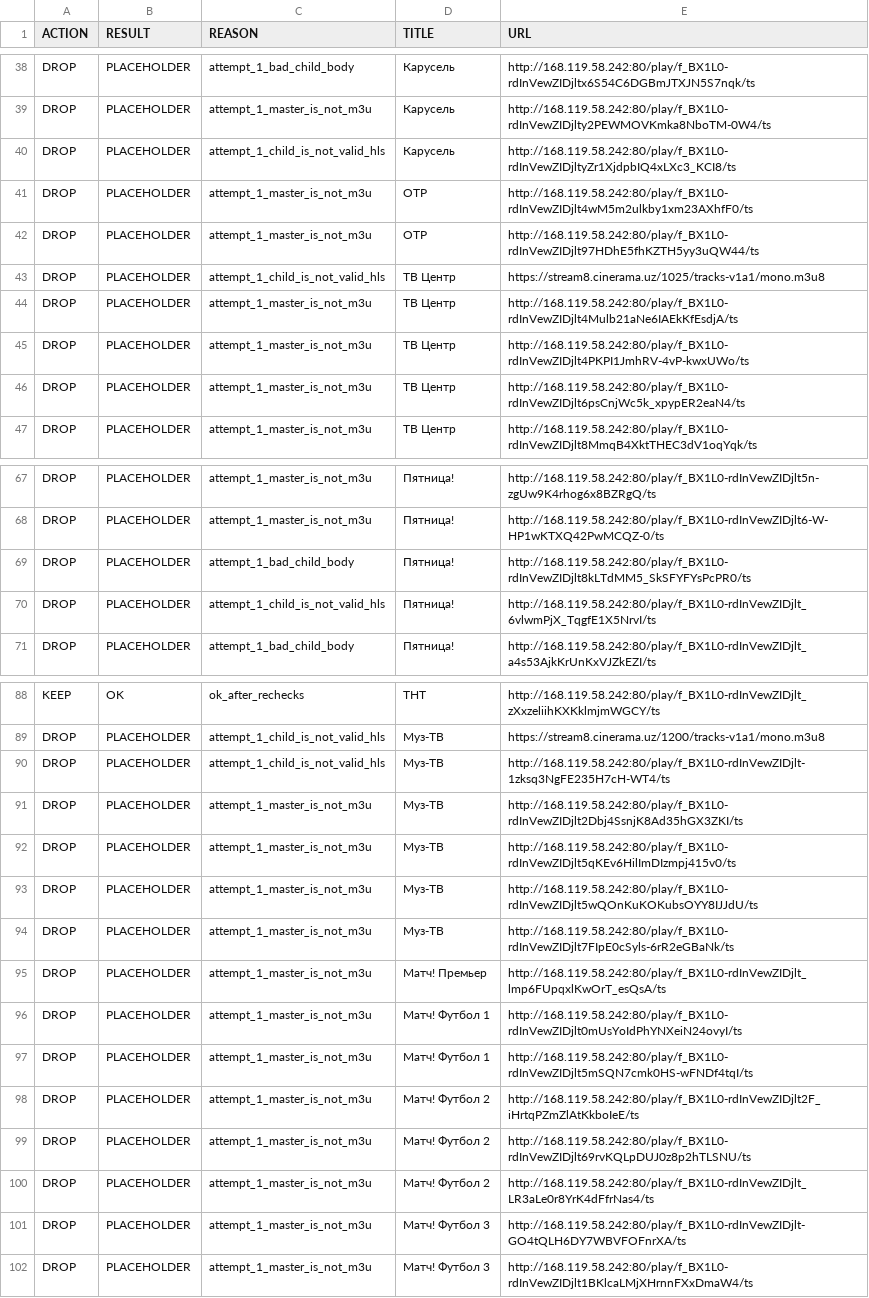
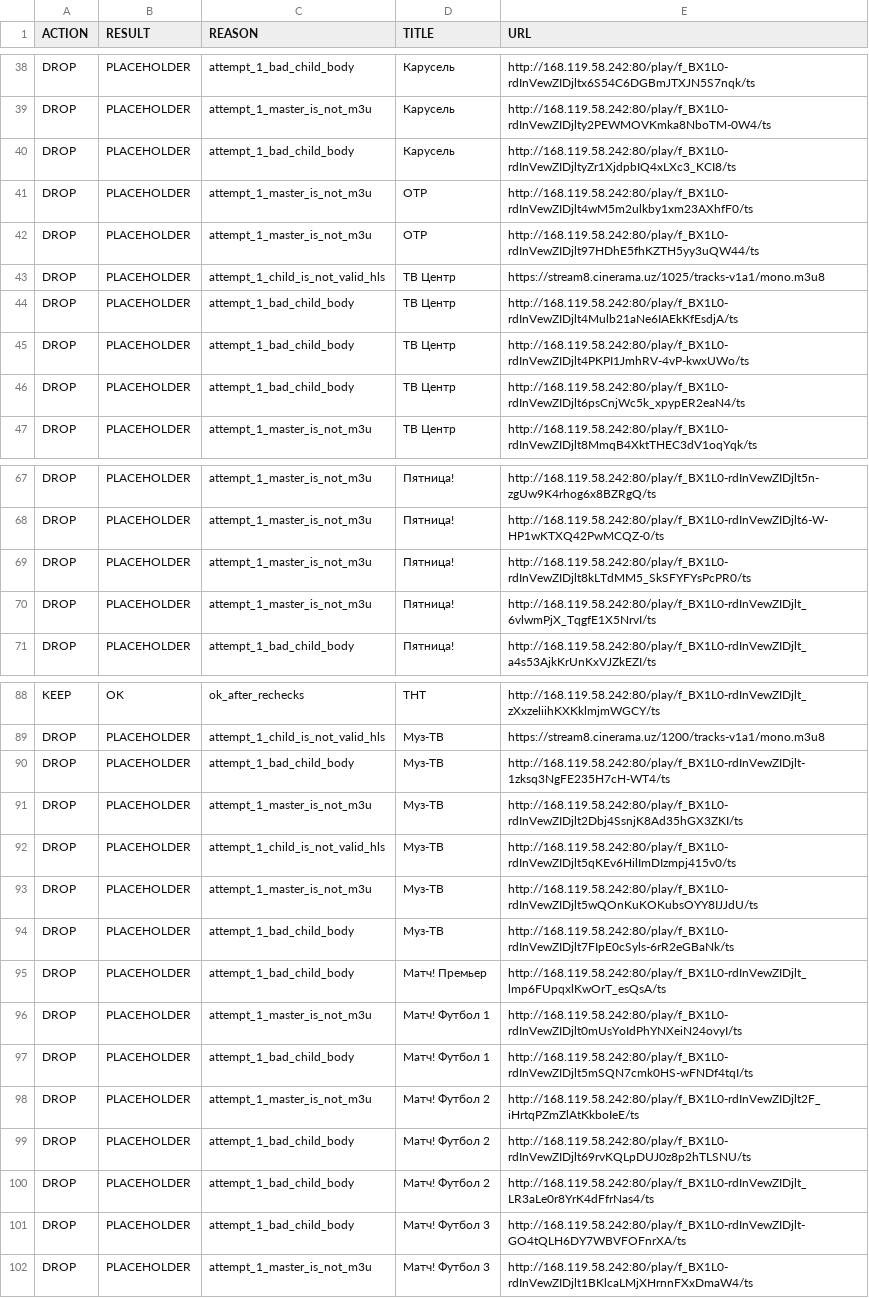
Before and after one commit to Commodo163/sys-cache-7c91, a TSV file: data/tvbox_placeholder_filter_report.tsv, drawn as a sheet; only a part is shown, gaps mark what is left out; the diff covers the shown part only.

```diff
--- a/data/tvbox_placeholder_filter_report.tsv
+++ b/data/tvbox_placeholder_filter_report.tsv
@@ -39,3 +39,3 @@ DROP	PLACEHOLDER	attempt_1_bad_child_body	Карусель	http://168.119.58.242
 DROP	PLACEHOLDER	attempt_1_master_is_not_m3u	Карусель	http://168.119.58.242:80/play/f_BX1L0-rdInVewZIDjlty2PEWMOVKmka8NboTM-0W4/ts
-DROP	PLACEHOLDER	attempt_1_child_is_not_valid_hls	Карусель	http://168.119.58.242:80/play/f_BX1L0-rdInVewZIDjltyZr1XjdpbIQ4xLXc3_KCI8/ts
+DROP	PLACEHOLDER	attempt_1_bad_child_body	Карусель	http://168.119.58.242:80/play/f_BX1L0-rdInVewZIDjltyZr1XjdpbIQ4xLXc3_KCI8/ts
 DROP	PLACEHOLDER	attempt_1_master_is_not_m3u	ОТР	http://168.119.58.242:80/play/f_BX1L0-rdInVewZIDjlt4wM5m2ulkby1xm23AXhfF0/ts
@@ -43,5 +43,5 @@ DROP	PLACEHOLDER	attempt_1_master_is_not_m3u	ОТР	http://168.119.58.242:80/pla
 DROP	PLACEHOLDER	attempt_1_child_is_not_valid_hls	ТВ Центр	https://stream8.cinerama.uz/1025/tracks-v1a1/mono.m3u8
-DROP	PLACEHOLDER	attempt_1_master_is_not_m3u	ТВ Центр	http://168.119.58.242:80/play/f_BX1L0-rdInVewZIDjlt4Mulb21aNe6IAEkKfEsdjA/ts
-DROP	PLACEHOLDER	attempt_1_master_is_not_m3u	ТВ Центр	http://168.119.58.242:80/play/f_BX1L0-rdInVewZIDjlt4PKPI1JmhRV-4vP-kwxUWo/ts
-DROP	PLACEHOLDER	attempt_1_master_is_not_m3u	ТВ Центр	http://168.119.58.242:80/play/f_BX1L0-rdInVewZIDjlt6psCnjWc5k_xpypER2eaN4/ts
+DROP	PLACEHOLDER	attempt_1_bad_child_body	ТВ Центр	http://168.119.58.242:80/play/f_BX1L0-rdInVewZIDjlt4Mulb21aNe6IAEkKfEsdjA/ts
+DROP	PLACEHOLDER	attempt_1_bad_child_body	ТВ Центр	http://168.119.58.242:80/play/f_BX1L0-rdInVewZIDjlt4PKPI1JmhRV-4vP-kwxUWo/ts
+DROP	PLACEHOLDER	attempt_1_bad_child_body	ТВ Центр	http://168.119.58.242:80/play/f_BX1L0-rdInVewZIDjlt6psCnjWc5k_xpypER2eaN4/ts
 DROP	PLACEHOLDER	attempt_1_master_is_not_m3u	ТВ Центр	http://168.119.58.242:80/play/f_BX1L0-rdInVewZIDjlt8MmqB4XktTHEC3dV1oqYqk/ts
@@ -68,4 +68,4 @@ DROP	PLACEHOLDER	attempt_1_master_is_not_m3u	Пятница!	http://168.119.58.2
 DROP	PLACEHOLDER	attempt_1_master_is_not_m3u	Пятница!	http://168.119.58.242:80/play/f_BX1L0-rdInVewZIDjlt6-W-HP1wKTXQ42PwMCQZ-0/ts
-DROP	PLACEHOLDER	attempt_1_bad_child_body	Пятница!	http://168.119.58.242:80/play/f_BX1L0-rdInVewZIDjlt8kLTdMM5_SkSFYFYsPcPR0/ts
-DROP	PLACEHOLDER	attempt_1_child_is_not_valid_hls	Пятница!	http://168.119.58.242:80/play/f_BX1L0-rdInVewZIDjlt_6vlwmPjX_TqgfE1X5NrvI/ts
+DROP	PLACEHOLDER	attempt_1_master_is_not_m3u	Пятница!	http://168.119.58.242:80/play/f_BX1L0-rdInVewZIDjlt8kLTdMM5_SkSFYFYsPcPR0/ts
+DROP	PLACEHOLDER	attempt_1_master_is_not_m3u	Пятница!	http://168.119.58.242:80/play/f_BX1L0-rdInVewZIDjlt_6vlwmPjX_TqgfE1X5NrvI/ts
 DROP	PLACEHOLDER	attempt_1_bad_child_body	Пятница!	http://168.119.58.242:80/play/f_BX1L0-rdInVewZIDjlt_a4s53AjkKrUnKxVJZkEZI/ts
@@ -89,14 +89,14 @@ KEEP	OK	ok_after_rechecks	ТНТ	http://168.119.58.242:80/play/f_BX1L0-rdInVewZI
 DROP	PLACEHOLDER	attempt_1_child_is_not_valid_hls	Муз-ТВ	https://stream8.cinerama.uz/1200/tracks-v1a1/mono.m3u8
-DROP	PLACEHOLDER	attempt_1_child_is_not_valid_hls	Муз-ТВ	http://168.119.58.242:80/play/f_BX1L0-rdInVewZIDjlt-1zksq3NgFE235H7cH-WT4/ts
+DROP	PLACEHOLDER	attempt_1_bad_child_body	Муз-ТВ	http://168.119.58.242:80/play/f_BX1L0-rdInVewZIDjlt-1zksq3NgFE235H7cH-WT4/ts
 DROP	PLACEHOLDER	attempt_1_master_is_not_m3u	Муз-ТВ	http://168.119.58.242:80/play/f_BX1L0-rdInVewZIDjlt2Dbj4SsnjK8Ad35hGX3ZKI/ts
-DROP	PLACEHOLDER	attempt_1_master_is_not_m3u	Муз-ТВ	http://168.119.58.242:80/play/f_BX1L0-rdInVewZIDjlt5qKEv6HilImDIzmpj415v0/ts
+DROP	PLACEHOLDER	attempt_1_child_is_not_valid_hls	Муз-ТВ	http://168.119.58.242:80/play/f_BX1L0-rdInVewZIDjlt5qKEv6HilImDIzmpj415v0/ts
 DROP	PLACEHOLDER	attempt_1_master_is_not_m3u	Муз-ТВ	http://168.119.58.242:80/play/f_BX1L0-rdInVewZIDjlt5wQOnKuKOKubsOYY8IJJdU/ts
-DROP	PLACEHOLDER	attempt_1_master_is_not_m3u	Муз-ТВ	http://168.119.58.242:80/play/f_BX1L0-rdInVewZIDjlt7FIpE0cSyls-6rR2eGBaNk/ts
-DROP	PLACEHOLDER	attempt_1_master_is_not_m3u	Матч! Премьер	http://168.119.58.242:80/play/f_BX1L0-rdInVewZIDjlt_lmp6FUpqxlKwOrT_esQsA/ts
+DROP	PLACEHOLDER	attempt_1_bad_child_body	Муз-ТВ	http://168.119.58.242:80/play/f_BX1L0-rdInVewZIDjlt7FIpE0cSyls-6rR2eGBaNk/ts
+DROP	PLACEHOLDER	attempt_1_bad_child_body	Матч! Премьер	http://168.119.58.242:80/play/f_BX1L0-rdInVewZIDjlt_lmp6FUpqxlKwOrT_esQsA/ts
 DROP	PLACEHOLDER	attempt_1_master_is_not_m3u	Матч! Футбол 1	http://168.119.58.242:80/play/f_BX1L0-rdInVewZIDjlt0mUsYoIdPhYNXeiN24ovyI/ts
-DROP	PLACEHOLDER	attempt_1_master_is_not_m3u	Матч! Футбол 1	http://168.119.58.242:80/play/f_BX1L0-rdInVewZIDjlt5mSQN7cmk0HS-wFNDf4tqI/ts
+DROP	PLACEHOLDER	attempt_1_bad_child_body	Матч! Футбол 1	http://168.119.58.242:80/play/f_BX1L0-rdInVewZIDjlt5mSQN7cmk0HS-wFNDf4tqI/ts
 DROP	PLACEHOLDER	attempt_1_master_is_not_m3u	Матч! Футбол 2	http://168.119.58.242:80/play/f_BX1L0-rdInVewZIDjlt2F_iHrtqPZmZlAtKkboIeE/ts
-DROP	PLACEHOLDER	attempt_1_master_is_not_m3u	Матч! Футбол 2	http://168.119.58.242:80/play/f_BX1L0-rdInVewZIDjlt69rvKQLpDUJ0z8p2hTLSNU/ts
-DROP	PLACEHOLDER	attempt_1_master_is_not_m3u	Матч! Футбол 2	http://168.119.58.242:80/play/f_BX1L0-rdInVewZIDjlt_LR3aLe0r8YrK4dFfrNas4/ts
-DROP	PLACEHOLDER	attempt_1_master_is_not_m3u	Матч! Футбол 3	http://168.119.58.242:80/play/f_BX1L0-rdInVewZIDjlt-GO4tQLH6DY7WBVFOFnrXA/ts
+DROP	PLACEHOLDER	attempt_1_bad_child_body	Матч! Футбол 2	http://168.119.58.242:80/play/f_BX1L0-rdInVewZIDjlt69rvKQLpDUJ0z8p2hTLSNU/ts
+DROP	PLACEHOLDER	attempt_1_bad_child_body	Матч! Футбол 2	http://168.119.58.242:80/play/f_BX1L0-rdInVewZIDjlt_LR3aLe0r8YrK4dFfrNas4/ts
+DROP	PLACEHOLDER	attempt_1_bad_child_body	Матч! Футбол 3	http://168.119.58.242:80/play/f_BX1L0-rdInVewZIDjlt-GO4tQLH6DY7WBVFOFnrXA/ts
 DROP	PLACEHOLDER	attempt_1_master_is_not_m3u	Матч! Футбол 3	http://168.119.58.242:80/play/f_BX1L0-rdInVewZIDjlt1BKlcaLMjXHrnnFXxDmaW4/ts
```
Also changed, not shown: 11 edited cells elsewhere in this file, data/tvbox_canonical_report.tsv, 7 other files.
